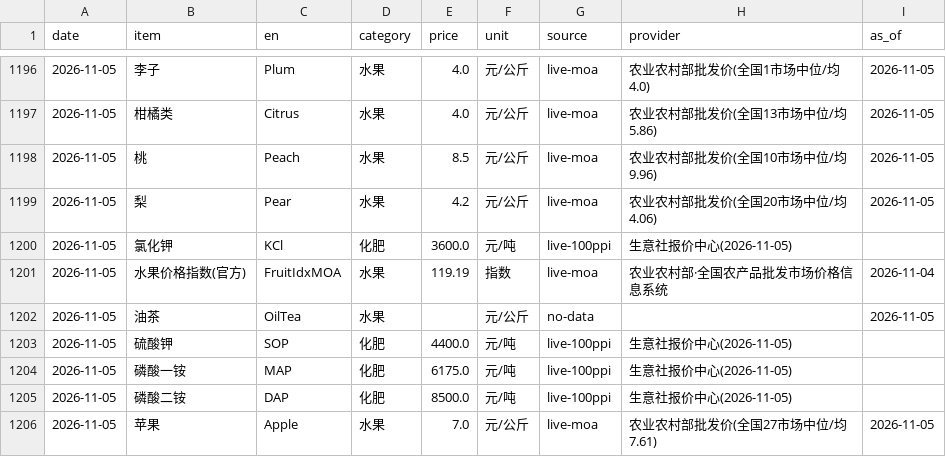
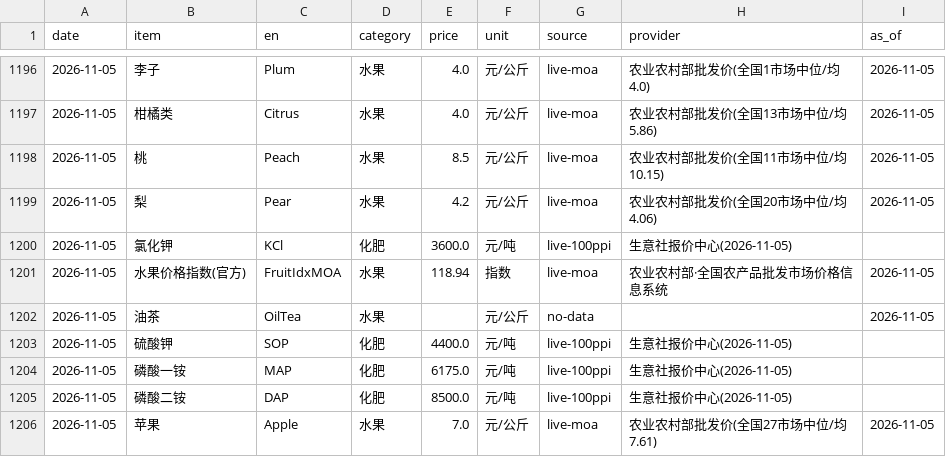
Before and after one commit to fenggg1988/agri-price-tracker, a CSV file: data/agri_prices.csv, drawn as a sheet; only a part is shown, gaps mark what is left out.

```diff
--- a/data/agri_prices.csv
+++ b/data/agri_prices.csv
@@ -1197,6 +1197,6 @@
 2026-11-05,柑橘类,Citrus,水果,4.0,元/公斤,live-moa,农业农村部批发价(全国13市场中位/均5.86),2026-11-05
-2026-11-05,桃,Peach,水果,8.5,元/公斤,live-moa,农业农村部批发价(全国10市场中位/均9.96),2026-11-05
+2026-11-05,桃,Peach,水果,8.5,元/公斤,live-moa,农业农村部批发价(全国11市场中位/均10.15),2026-11-05
 2026-11-05,梨,Pear,水果,4.2,元/公斤,live-moa,农业农村部批发价(全国20市场中位/均4.06),2026-11-05
 2026-11-05,氯化钾,KCl,化肥,3600.0,元/吨,live-100ppi,生意社报价中心(2026-11-05),
-2026-11-05,水果价格指数(官方),FruitIdxMOA,水果,119.19,指数,live-moa,农业农村部·全国农产品批发市场价格信息系统,2026-11-04
+2026-11-05,水果价格指数(官方),FruitIdxMOA,水果,118.94,指数,live-moa,农业农村部·全国农产品批发市场价格信息系统,2026-11-05
 2026-11-05,油茶,OilTea,水果,,元/公斤,no-data,,2026-11-05
```
Also changed, not shown: 4 other files.
